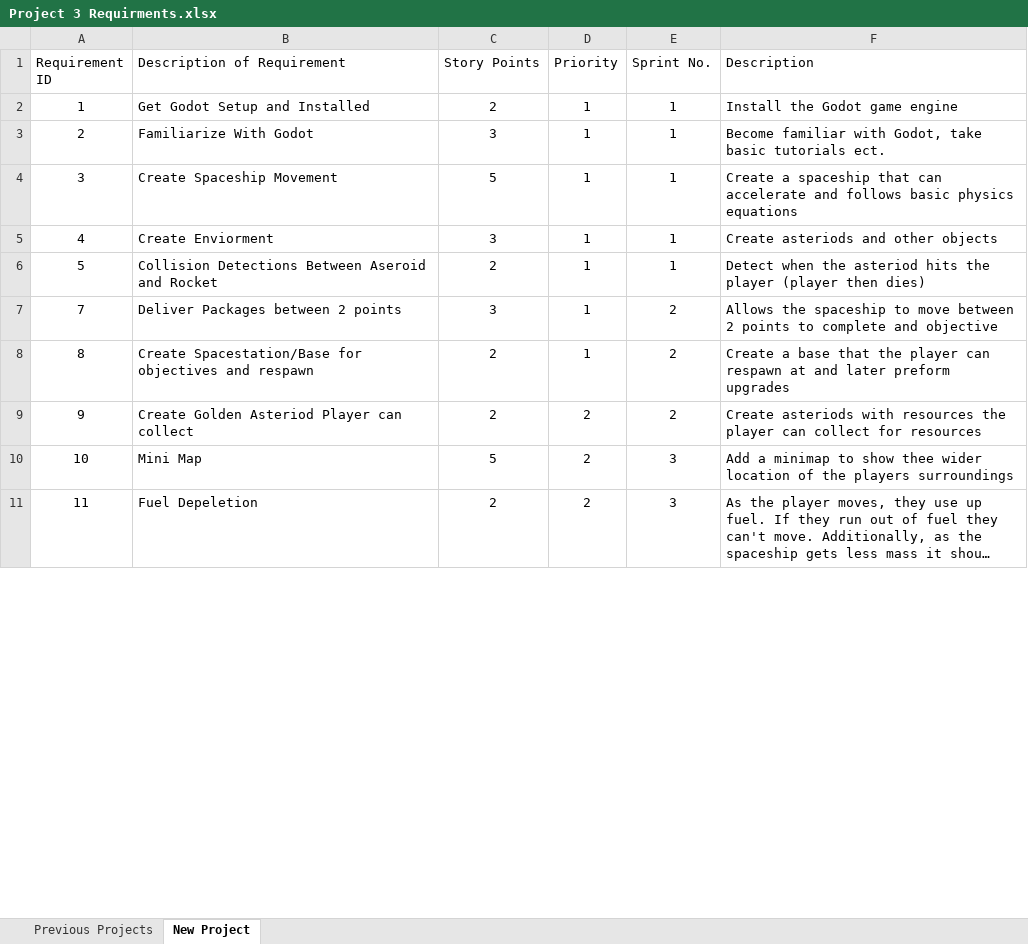
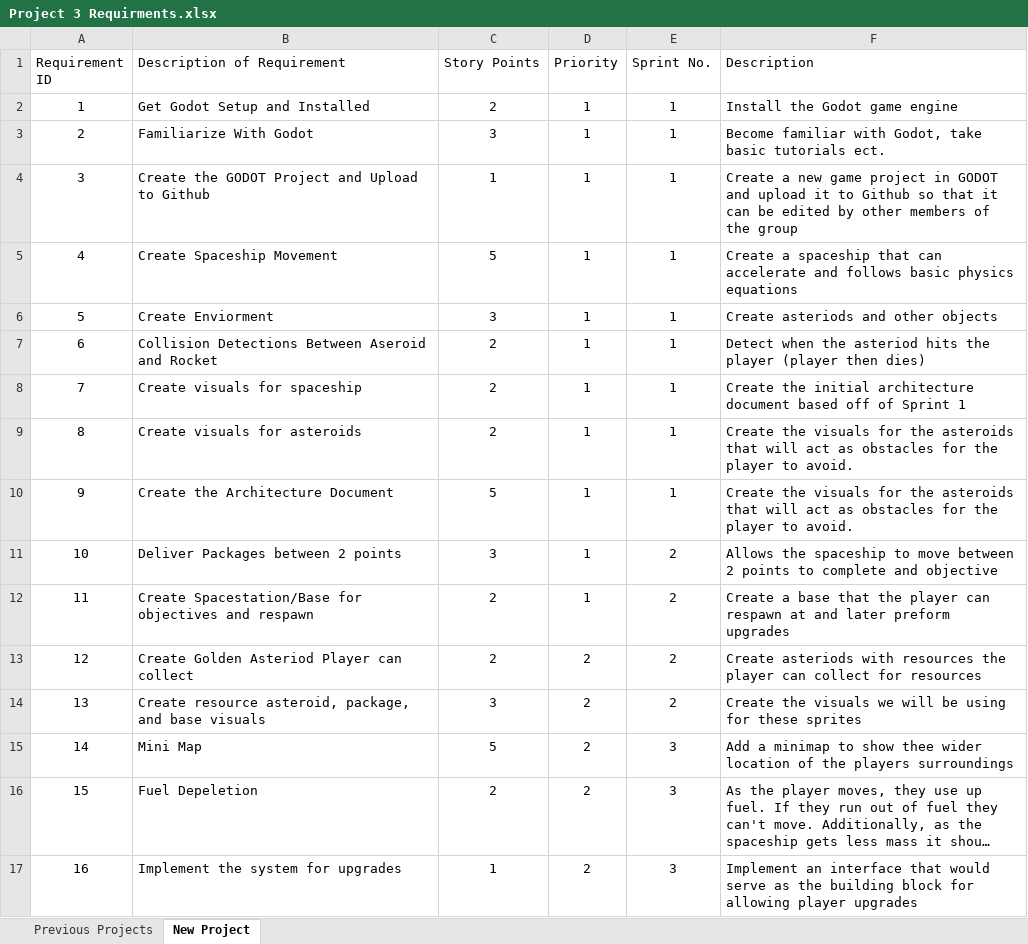
Before and after one commit to srodenberg22/EECS-581-Final-Project, an Excel workbook: Project 3 Requirments.xlsx, sheet New Project, drawn as a sheet; only a part is shown; long unchanged cells end in …; values as stored, in another font and other column widths than the file's, no borders; charts and pictures not drawn; addresses are those after the commit; the diff covers the shown part only; the diff names each change by its address in the sheet, - before the commit and + after, or states it on an @@ line.

Commit message:
Add files via upload

```diff
--- a/Project 3 Requirments.xlsx (sheet New Project)
+++ b/Project 3 Requirments.xlsx (sheet New Project)
+row 4: 3 | Create the GODOT Project and Upload to Github | 1 | 1 | 1 | Create a new game project in GODOT and upload it to Github so that it can be edited by other members of the group
-A5 (Requirement ID): 3
+A5 (Requirement ID): 4
-A6 (Requirement ID): 4
+A6 (Requirement ID): 5
-A7 (Requirement ID): 5
+A7 (Requirement ID): 6
+row 8: 7 | Create visuals for spaceship | 2 | 1 | 1 | Create the initial architecture document based off of Sprint 1
+row 9: 8 | Create visuals for asteroids | 2 | 1 | 1 | Create the visuals for the asteroids that will act as obstacles for the player to avoid.
+row 10: 9 | Create the Architecture Document | 5 | 1 | 1 | Create the visuals for the asteroids that will act as obstacles for the player to avoid.
-A11 (Requirement ID): 7
+A11 (Requirement ID): 10
-A12 (Requirement ID): 8
+A12 (Requirement ID): 11
-A13 (Requirement ID): 9
+A13 (Requirement ID): 12
+row 14: 13 | Create resource asteroid, package, and base visuals | 3 | 2 | 2 | Create the visuals we will be using for these sprites
-A15 (Requirement ID): 10
+A15 (Requirement ID): 14
-A16 (Requirement ID): 11
+A16 (Requirement ID): 15
+row 17: 16 | Implement the system for upgrades | 1 | 2 | 3 | Implement an interface that would serve as the building block for allowing player upgrades
```
Also changed, not shown: 11 added rows, 1 removed row and 7 edited cells elsewhere in this sheet, sheet Previous Projects, 1 other file.
